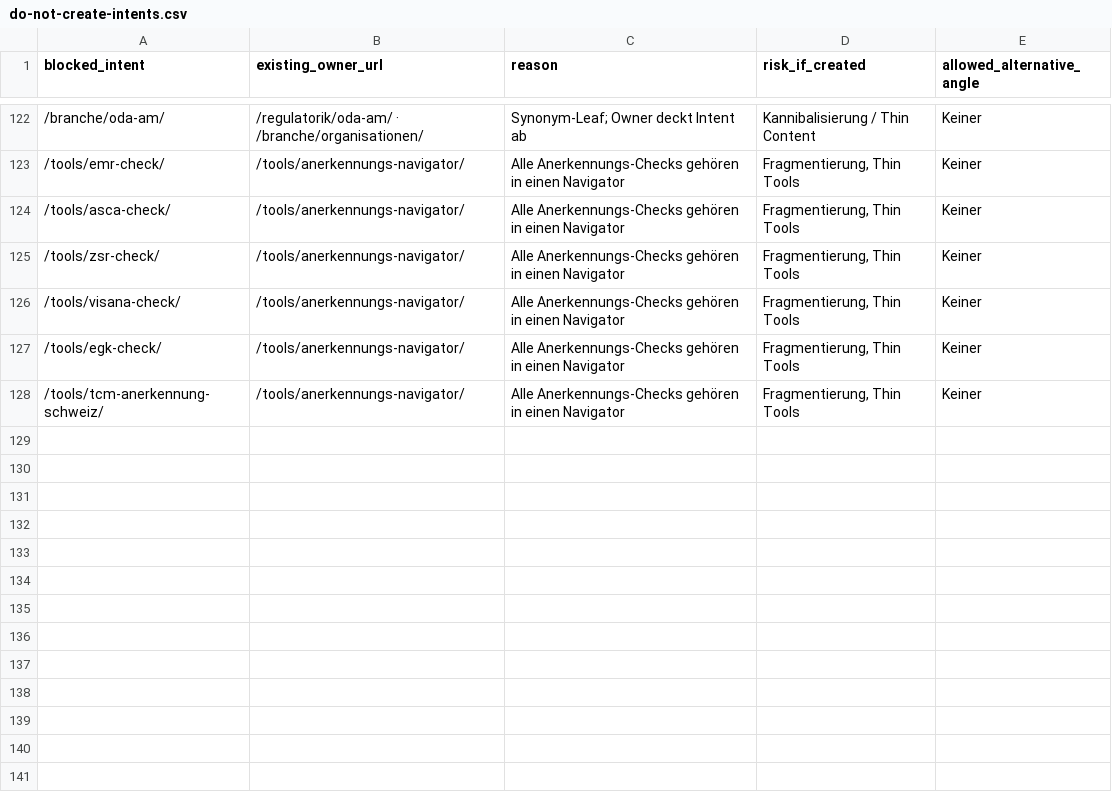
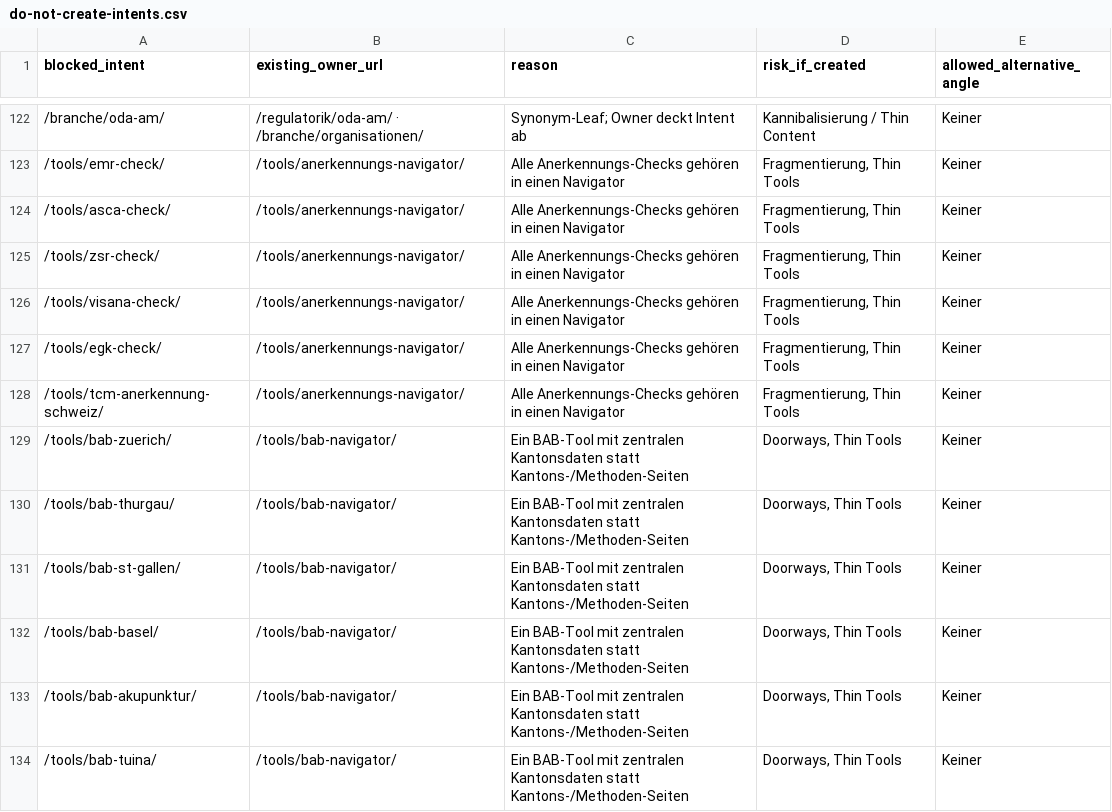
Before and after one commit to Thehwang88/tcm-ch, a CSV file: seo/do-not-create-intents.csv, drawn as a sheet; only a part is shown, gaps mark what is left out; the diff names each change by its address in the sheet, - before the commit and + after, or states it on an @@ line.

```diff
--- a/seo/do-not-create-intents.csv
+++ b/seo/do-not-create-intents.csv
+row 129: /tools/bab-zuerich/ | /tools/bab-navigator/ | Ein BAB-Tool mit zentralen Kantonsdaten statt Kantons-/Methoden-Seiten | Doorways, Thin Tools | Keiner
+row 130: /tools/bab-thurgau/ | /tools/bab-navigator/ | Ein BAB-Tool mit zentralen Kantonsdaten statt Kantons-/Methoden-Seiten | Doorways, Thin Tools | Keiner
+row 131: /tools/bab-st-gallen/ | /tools/bab-navigator/ | Ein BAB-Tool mit zentralen Kantonsdaten statt Kantons-/Methoden-Seiten | Doorways, Thin Tools | Keiner
+row 132: /tools/bab-basel/ | /tools/bab-navigator/ | Ein BAB-Tool mit zentralen Kantonsdaten statt Kantons-/Methoden-Seiten | Doorways, Thin Tools | Keiner
+row 133: /tools/bab-akupunktur/ | /tools/bab-navigator/ | Ein BAB-Tool mit zentralen Kantonsdaten statt Kantons-/Methoden-Seiten | Doorways, Thin Tools | Keiner
+row 134: /tools/bab-tuina/ | /tools/bab-navigator/ | Ein BAB-Tool mit zentralen Kantonsdaten statt Kantons-/Methoden-Seiten | Doorways, Thin Tools | Keiner
```
Also changed, not shown: seo/master-keyword-url-map.csv, seo/professional-topic-map.csv, 13 other files.
